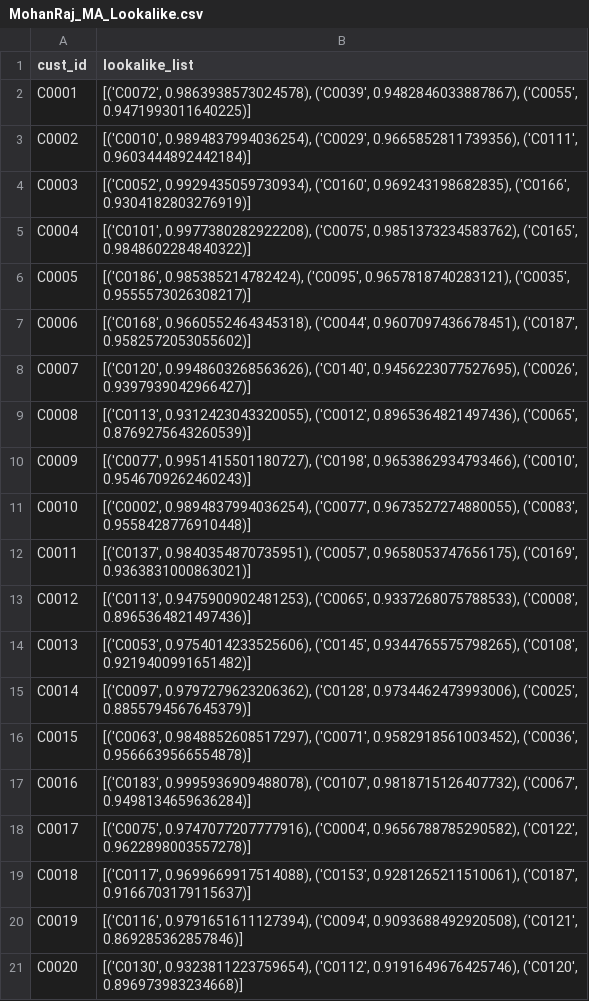
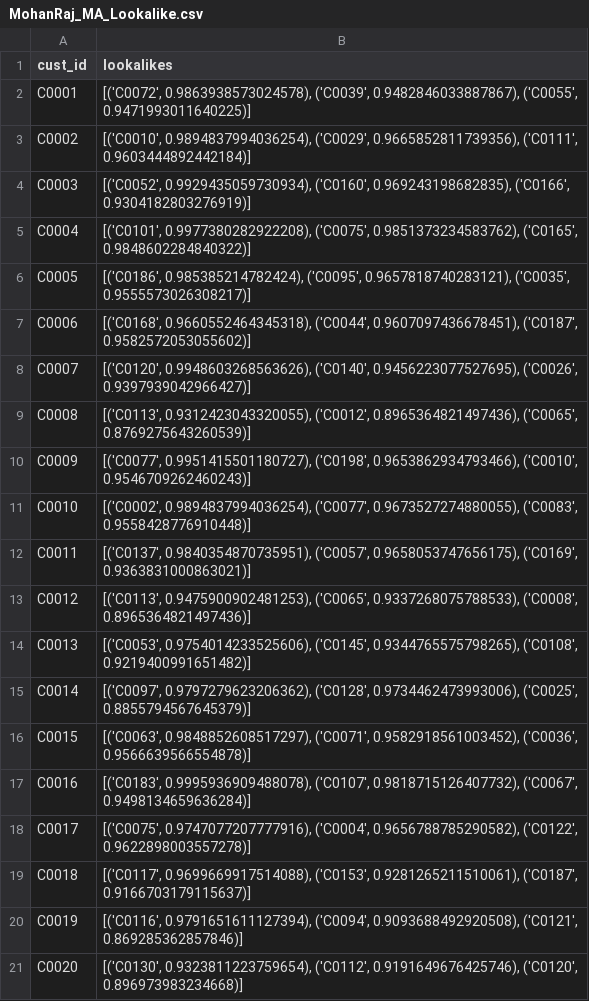
Before and after one commit to mohan22029/Data-Science-Assignment-eCommerce-Transactions-Dataset-, a CSV file: MohanRaj_MA_Lookalike.csv, drawn as a sheet.

Commit message:
Update MohanRaj_MA_Lookalike.csv

```diff
--- a/MohanRaj_MA_Lookalike.csv
+++ b/MohanRaj_MA_Lookalike.csv
@@ -1,2 +1,2 @@
-cust_id,lookalike_list
+cust_id,lookalikes
 C0001,"[('C0072', 0.9863938573024578), ('C0039', 0.9482846033887867), ('C0055', 0.9471993011640225)]"
```
